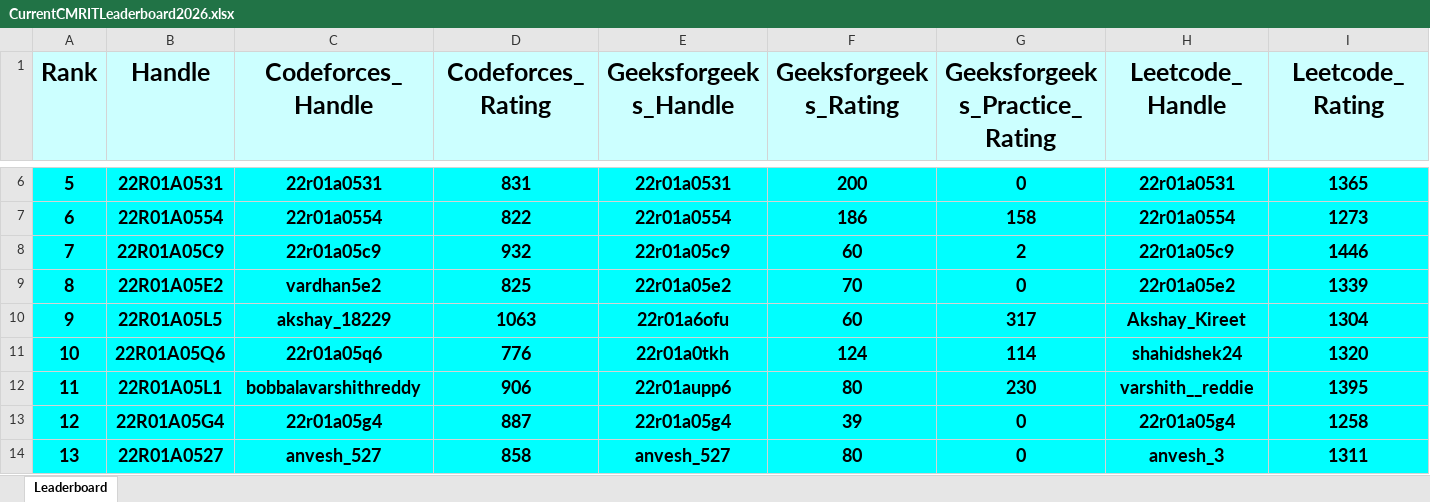
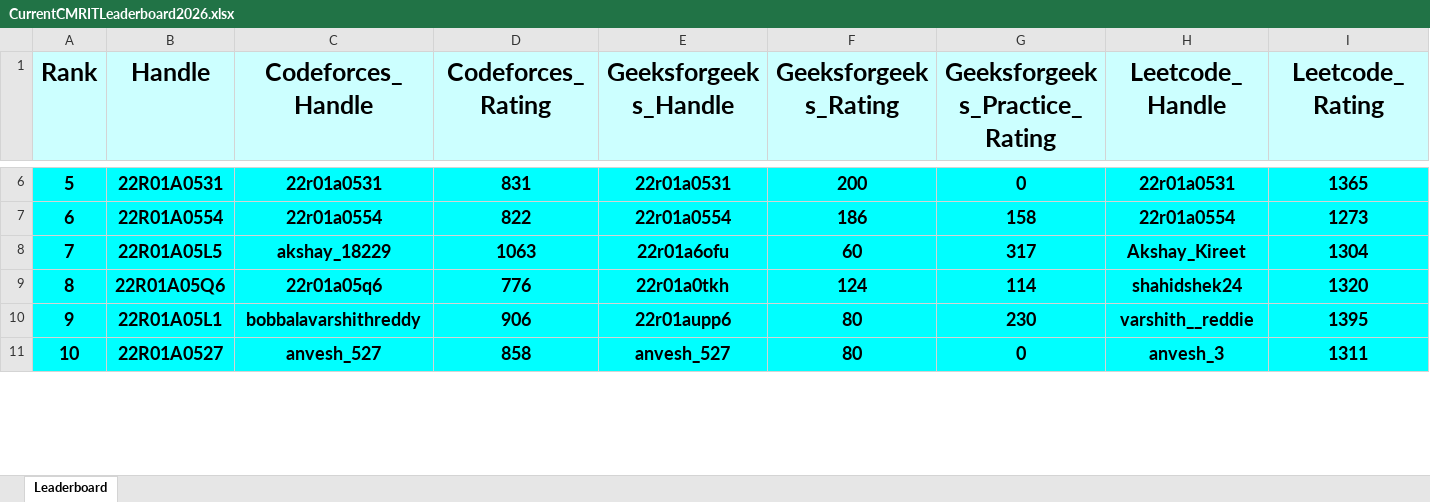
Before and after one commit to dog-broad/CMRIT2026Leaderboard, an Excel workbook: Leaderboards/CurrentCMRITLeaderboard2026.xlsx, sheet Leaderboard, drawn as a sheet; only a part is shown, gaps mark what is left out; values as stored, in another font and other column widths than the file's, no borders; removed rows and columns are numbered as before the commit, all else as after; rows hold the shown columns only; the diff covers the shown part only; the diff names each change by its address in the sheet, - before the commit and + after, or states it on an @@ line.

```diff
--- a/Leaderboards/CurrentCMRITLeaderboard2026.xlsx (sheet Leaderboard)
+++ b/Leaderboards/CurrentCMRITLeaderboard2026.xlsx (sheet Leaderboard)
-row 8: 7 | 22R01A05C9 | 22r01a05c9 | 932 | 22r01a05c9 | 60 | 2 | 22r01a05c9 | 1446
-row 9: 8 | 22R01A05E2 | vardhan5e2 | 825 | 22r01a05e2 | 70 | 0 | 22r01a05e2 | 1339
@@ column A (Rank) renumbered between rows 8 and 339 @@
-row 13: 12 | 22R01A05G4 | 22r01a05g4 | 887 | 22r01a05g4 | 39 | 0 | 22r01a05g4 | 1258
```
Also changed, not shown: 7 added rows and 4 removed rows elsewhere in this sheet.
